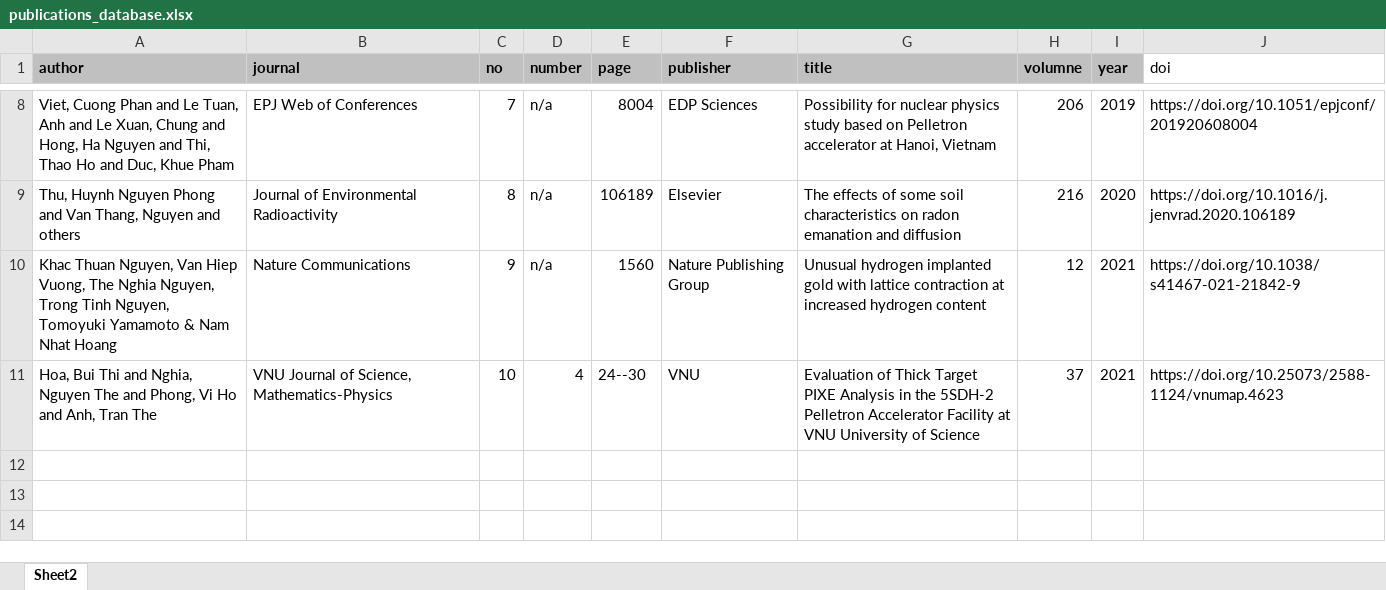
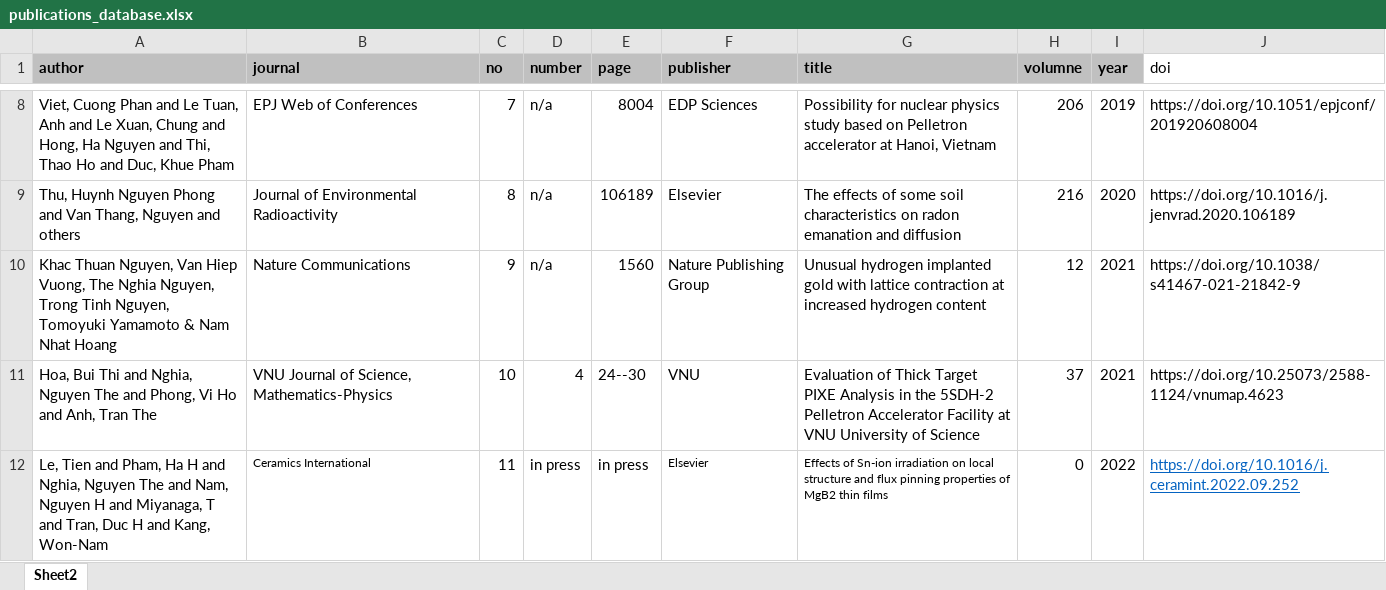
Before and after one commit to huspelletron/huspelletron.github.io, an Excel workbook: assets/publications_database.xlsx, sheet Sheet2, drawn as a sheet; only a part is shown, gaps mark what is left out; values as stored, in another font and other column widths than the file's, no borders; the diff names each change by its address in the sheet, - before the commit and + after, or states it on an @@ line.

Commit message:
new publication

```diff
--- a/assets/publications_database.xlsx (sheet Sheet2)
+++ b/assets/publications_database.xlsx (sheet Sheet2)
+row 12: Le, Tien and Pham, Ha H and Nghia, Nguyen The and Nam, Nguyen H and Miyanaga, T and Tran, Duc H and Kang, Won-Nam | Ceramics International | 11 | in press | in press | Elsevier | Effects of Sn-ion irradiation on local structure and flux pinning properties of MgB2 thin films | 0 | 2022 | https://doi.org/10.1016/j.ceramint.2022.09.252
```
Also changed, not shown: 4 other files.
